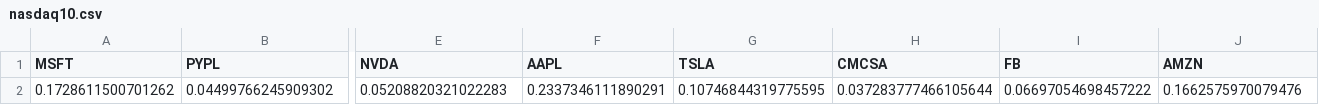
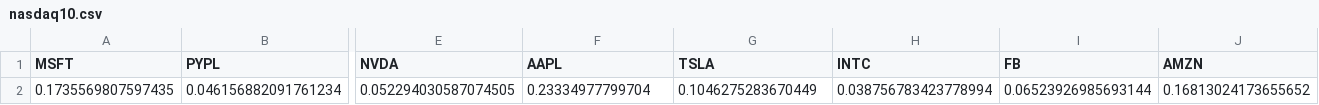
Before and after one commit to yost28/CSV_Files, a CSV file: nasdaq10.csv, drawn as a sheet; only a part is shown, gaps mark what is left out; removed rows and columns are numbered as before the commit, all else as after; rows hold the shown columns only; the diff names each change by its address in the sheet, - before the commit and + after, or states it on an @@ line.

Commit message:
update_commit

```diff
--- a/nasdaq10.csv
+++ b/nasdaq10.csv
-H1: CMCSA
+H1: INTC
-row 2: 0.1728611500701262 | 0.04499766245909302 | 0.05208820321022283 | 0.2337346111890291 | 0.10746844319775595 | 0.037283777466105644 | 0.06697054698457222 | 0.1662575970079476
+row 2: 0.1735569807597435 | 0.046156882091761234 | 0.052294030587074505 | 0.23334977799704 | 0.1046275283670449 | 0.038756783423778994 | 0.06523926985693144 | 0.16813024173655652
```
